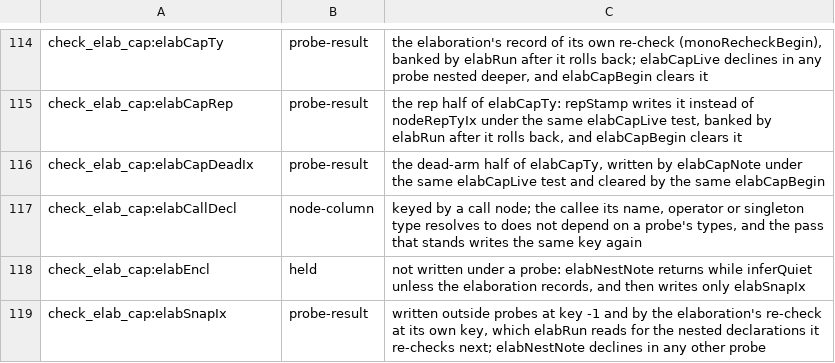
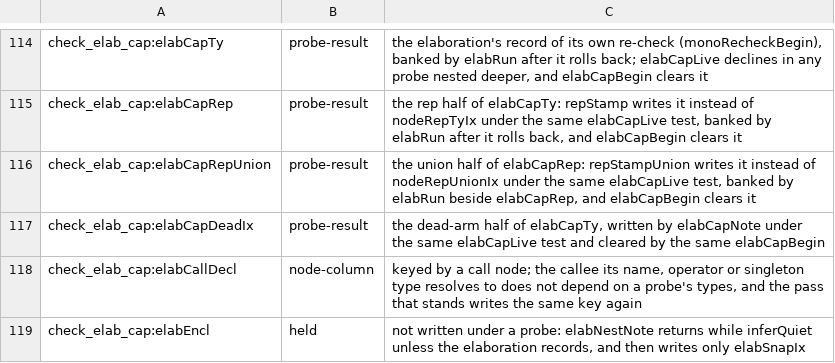
Before and after one commit to voces/vl, a TSV file: scripts/probe-map-classes.tsv, drawn as a sheet; only a part is shown, gaps mark what is left out; the shorter side is filled out with more unchanged rows.

```diff
--- a/scripts/probe-map-classes.tsv
+++ b/scripts/probe-map-classes.tsv
@@ -115,2 +115,3 @@ check_elab_cap:elabCapTy	probe-result	the elaboration's record of its own re-che
 check_elab_cap:elabCapRep	probe-result	the rep half of elabCapTy: repStamp writes it instead of nodeRepTyIx under the same elabCapLive test, banked by elabRun after it rolls back, and elabCapBegin clears it
+check_elab_cap:elabCapRepUnion	probe-result	the union half of elabCapRep: repStampUnion writes it instead of nodeRepUnionIx under the same elabCapLive test, banked by elabRun beside elabCapRep, and elabCapBegin clears it
 check_elab_cap:elabCapDeadIx	probe-result	the dead-arm half of elabCapTy, written by elabCapNote under the same elabCapLive test and cleared by the same elabCapBegin
```
Also changed, not shown: 7 other files.
